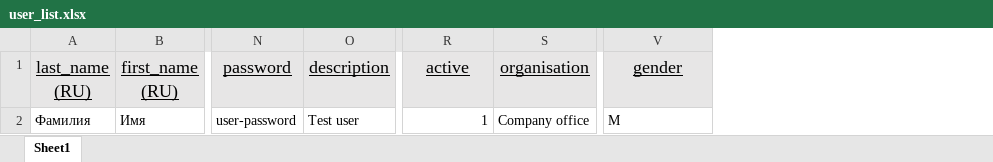
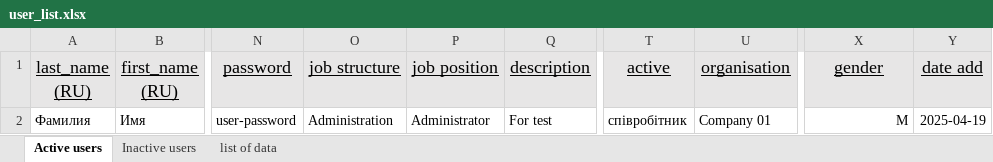
Before and after one commit to StreamThreader/gen_vcf, an Excel workbook: user_list.xlsx, sheet Active users, drawn as a sheet; only a part is shown, gaps mark what is left out; values as stored, in another font and other column widths than the file's, no borders; addresses are those after the commit; the diff names each change by its address in the sheet, - before the commit and + after, or states it on an @@ line.

```diff
--- a/user_list.xlsx (sheet Active users)
+++ b/user_list.xlsx (sheet Active users)
-sheet tab: Sheet1
+sheet tab: Active users
+sheet tab: Inactive users
+sheet tab: list of data
+column O (job structure), row 2: Administration
+column P (job position), row 2: Administrator
+column Y (date add), row 2: 2025-04-19
-Q2 (description): Test user
+Q2 (description): For test
-T2 (active): 1
+T2 (active): співробітник
-U2 (organisation): Company office
+U2 (organisation): Company 01
-X2 alignment: left
+X2 alignment: right
```
Also changed, not shown: 2 other files.
